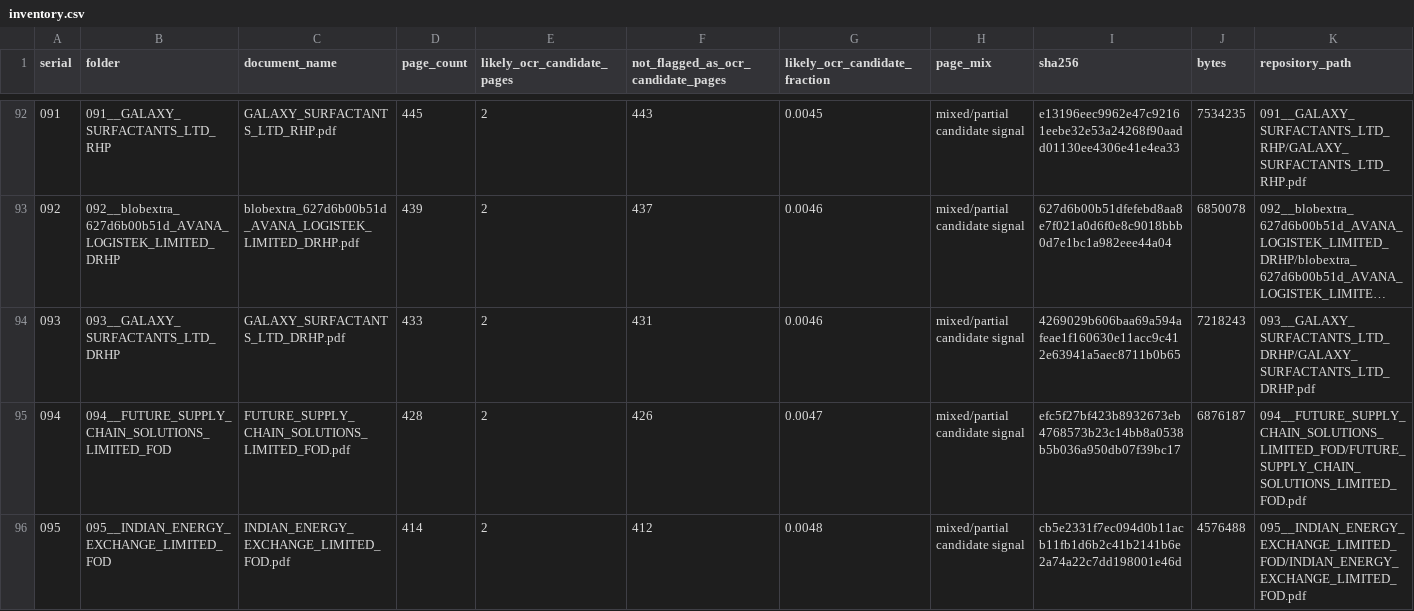
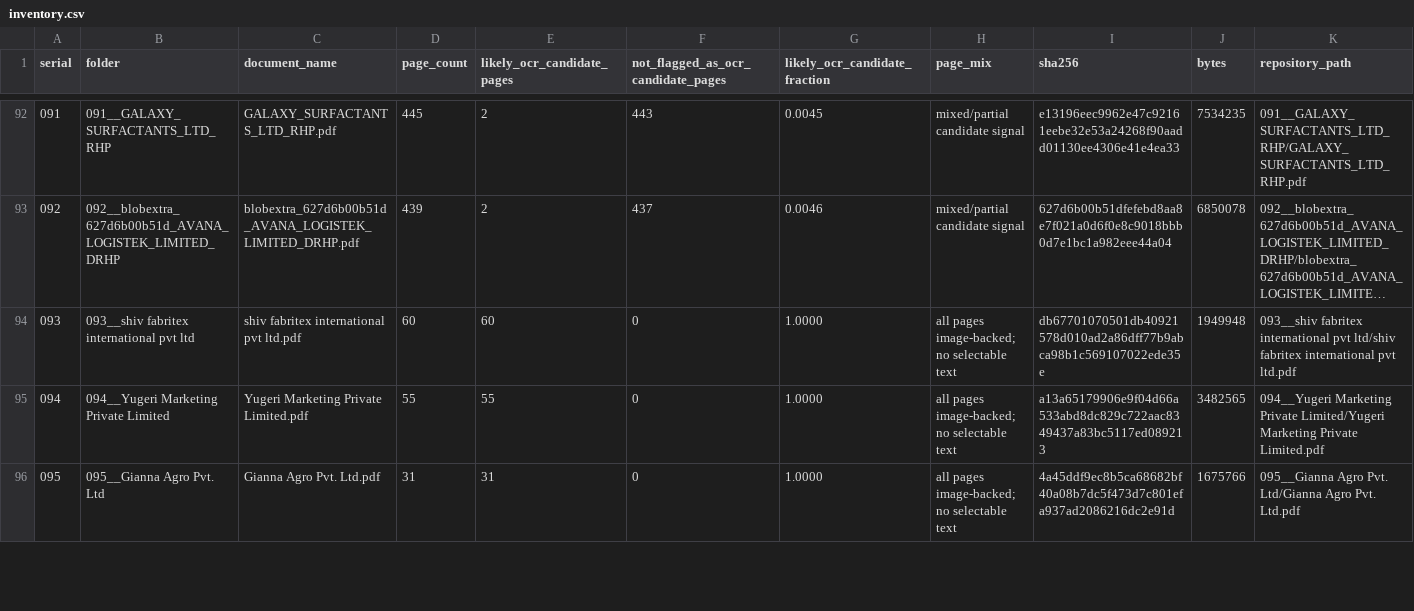
Before and after one commit to ayushcodes13/ocr-pdfs, a CSV file: inventory.csv, drawn as a sheet; only a part is shown, gaps mark what is left out; long unchanged cells end in …; the diff covers the shown part only; the diff names each change by its address in the sheet, - before the commit and + after, or states it on an @@ line.

```diff
--- a/inventory.csv
+++ b/inventory.csv
-B94 (folder): 093__GALAXY_SURFACTANTS_LTD_DRHP
+B94 (folder): 093__shiv fabritex international pvt ltd
-C94 (document_name): GALAXY_SURFACTANTS_LTD_DRHP.pdf
+C94 (document_name): shiv fabritex international pvt ltd.pdf
-D94 (page_count): 433
+D94 (page_count): 60
-E94 (likely_ocr_candidate_pages): 2
+E94 (likely_ocr_candidate_pages): 60
-F94: 431
+F94: 0
-G94 (likely_ocr_candidate_fraction): 0.0046
+G94 (likely_ocr_candidate_fraction): 1.0000
-H94:H96 (page_mix): mixed/partial candidate signal
+H94:H96 (page_mix): all pages image-backed; no selectable text
-I94 (sha256): 4269029b606baa69a594afeae1f160630e11acc9c412e63941a5aec8711b0b65
+I94 (sha256): db67701070501db40921578d010ad2a86dff77b9abca98b1c569107022ede35e
-J94 (bytes): 7218243
+J94 (bytes): 1949948
-K94 (repository_path): 093__GALAXY_SURFACTANTS_LTD_DRHP/GALAXY_SURFACTANTS_LTD_DRHP.pdf
+K94 (repository_path): 093__shiv fabritex international pvt ltd/shiv fabritex international pvt ltd.pdf
-B95 (folder): 094__FUTURE_SUPPLY_CHAIN_SOLUTIONS_LIMITED_FOD
+B95 (folder): 094__Yugeri Marketing Private Limited
-C95 (document_name): FUTURE_SUPPLY_CHAIN_SOLUTIONS_LIMITED_FOD.pdf
+C95 (document_name): Yugeri Marketing Private Limited.pdf
-D95 (page_count): 428
+D95 (page_count): 55
-E95 (likely_ocr_candidate_pages): 2
+E95 (likely_ocr_candidate_pages): 55
-F95: 426
+F95: 0
-G95 (likely_ocr_candidate_fraction): 0.0047
+G95 (likely_ocr_candidate_fraction): 1.0000
-I95 (sha256): efc5f27bf423b8932673eb4768573b23c14bb8a0538b5b036a950db07f39bc17
+I95 (sha256): a13a65179906e9f04d66a533abd8dc829c722aac8349437a83bc5117ed089213
-J95 (bytes): 6876187
+J95 (bytes): 3482565
-K95 (repository_path): 094__FUTURE_SUPPLY_CHAIN_SOLUTIONS_LIMITED_FOD/FUTURE_SUPPLY_CHAIN_SOLUTIONS_LIMITED_FOD.pdf
+K95 (repository_path): 094__Yugeri Marketing Private Limited/Yugeri Marketing Private Limited.pdf
-B96 (folder): 095__INDIAN_ENERGY_EXCHANGE_LIMITED_FOD
+B96 (folder): 095__Gianna Agro Pvt. Ltd
-C96 (document_name): INDIAN_ENERGY_EXCHANGE_LIMITED_FOD.pdf
+C96 (document_name): Gianna Agro Pvt. Ltd.pdf
-D96 (page_count): 414
+D96 (page_count): 31
-E96 (likely_ocr_candidate_pages): 2
+E96 (likely_ocr_candidate_pages): 31
-F96: 412
+F96: 0
-G96 (likely_ocr_candidate_fraction): 0.0048
+G96 (likely_ocr_candidate_fraction): 1.0000
-I96 (sha256): cb5e2331f7ec094d0b11acb11fb1d6b2c41b2141b6e2a74a22c7dd198001e46d
+I96 (sha256): 4a45ddf9ec8b5ca68682bf40a08b7dc5f473d7c801efa937ad2086216dc2e91d
-J96 (bytes): 4576488
+J96 (bytes): 1675766
-K96 (repository_path): 095__INDIAN_ENERGY_EXCHANGE_LIMITED_FOD/INDIAN_ENERGY_EXCHANGE_LIMITED_FOD.pdf
+K96 (repository_path): 095__Gianna Agro Pvt. Ltd/Gianna Agro Pvt. Ltd.pdf
```
Also changed, not shown: 48 edited cells elsewhere in this file, 17 other files.
